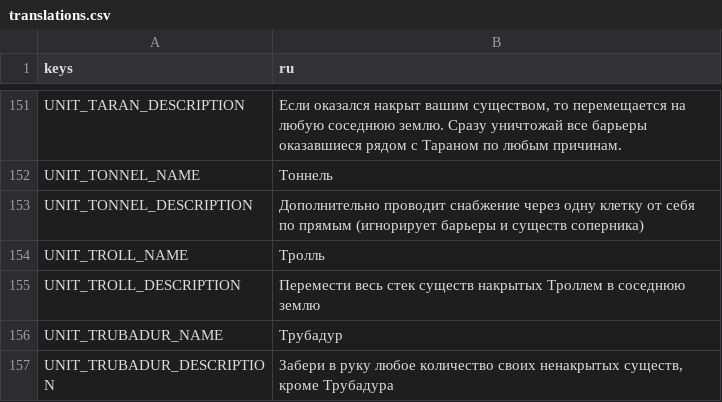
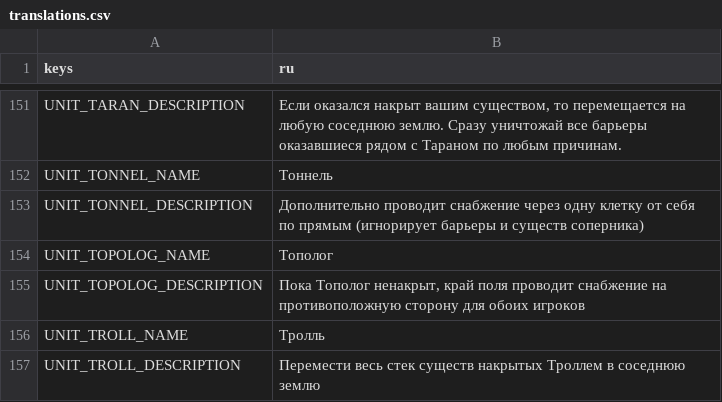
Before and after one commit to Navimar/shardfront, a CSV file: translations.csv, drawn as a sheet; only a part is shown, gaps mark what is left out; the shorter side is filled out with more unchanged rows; the diff names each change by its address in the sheet, - before the commit and + after, or states it on an @@ line.

```diff
--- a/translations.csv
+++ b/translations.csv
+row 154: UNIT_TOPOLOG_NAME | Тополог
+row 155: UNIT_TOPOLOG_DESCRIPTION | Пока Тополог ненакрыт, край поля проводит снабжение на противоположную сторону для обоих игроков
```
Also changed, not shown: 20 other files.
